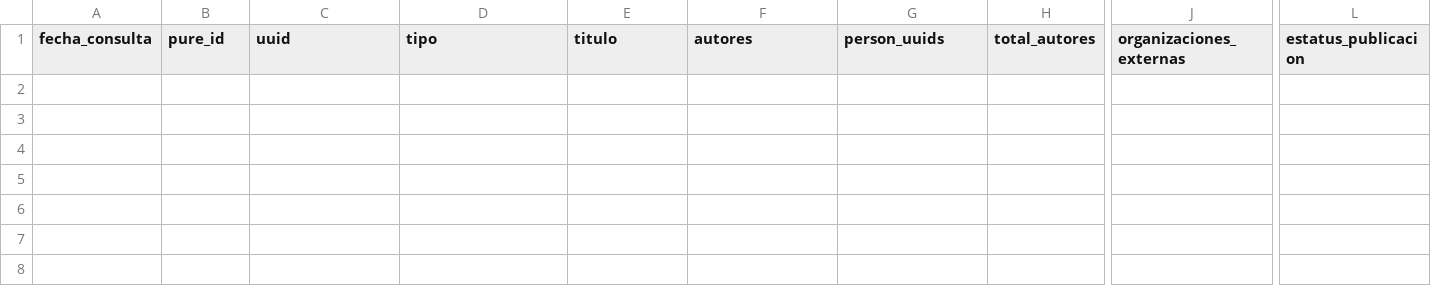
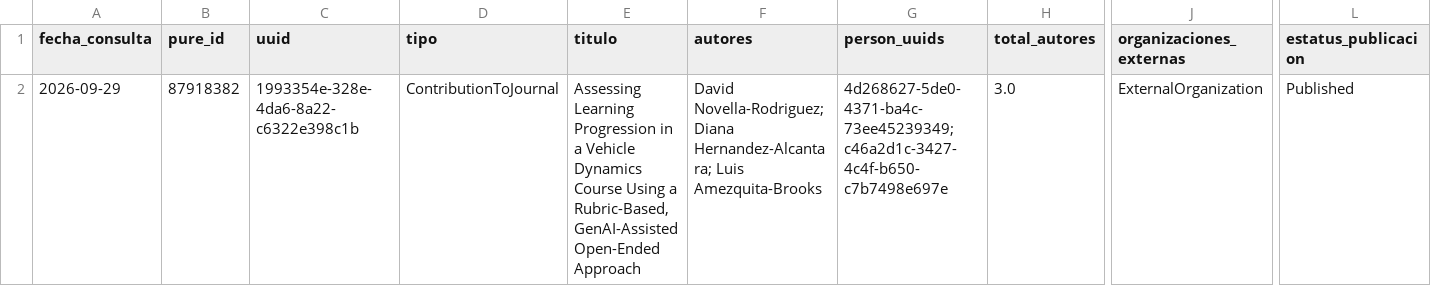
Before and after one commit to victorinox93/pure_daily, a CSV file: data/pure_nuevos_hoy_con_autores.csv, drawn as a sheet; only a part is shown, gaps mark what is left out; rows hold the shown columns only; the diff names each change by its address in the sheet, - before the commit and + after, or states it on an @@ line.

```diff
--- a/data/pure_nuevos_hoy_con_autores.csv
+++ b/data/pure_nuevos_hoy_con_autores.csv
+row 2: 2026-09-29 | 87918382 | 1993354e-328e-4da6-8a22-c6322e398c1b | ContributionToJournal | Assessing Learning Progression in a Vehicle Dynamics Course Using a Rubric-Based, GenAI-Assisted Open-Ended Approach | David Novella-Rodriguez; Diana Hernandez-Alcantara; Luis Amezquita-Brooks | 4d268627-5de0-4371-ba4c-73ee45239349; c46a2d1c-3427-4c4f-b650-c7b7498e697e | 3.0 | ExternalOrganization | Published
```
Also changed, not shown: data/pure_resumen_diario.csv, data/pure_resumen_mes.csv, 3 other files.
